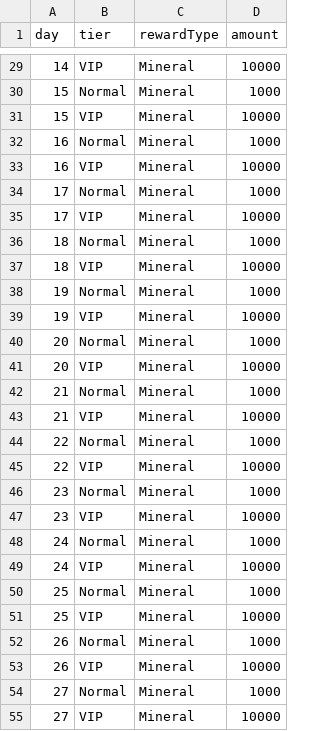
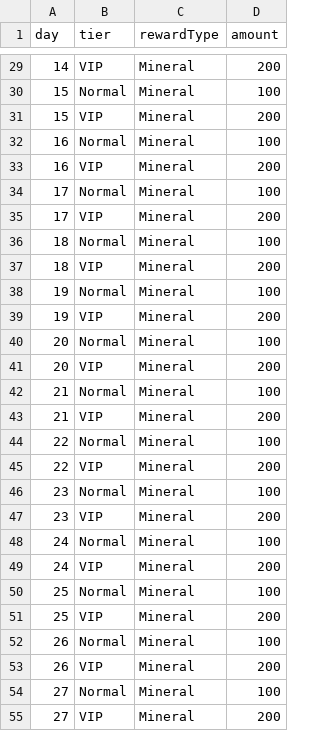
Before and after one commit to gsyan/thefirst_client_unity, a CSV file: Assets/Resources/DataTable/DailyBonus/datatable_daily_bonus.csv, drawn as a sheet; only a part is shown, gaps mark what is left out; the diff covers the shown part only.

```diff
--- a/Assets/Resources/DataTable/DailyBonus/datatable_daily_bonus.csv
+++ b/Assets/Resources/DataTable/DailyBonus/datatable_daily_bonus.csv
@@ -29,27 +29,27 @@ day,tier,rewardType,amount
-14,VIP,Mineral,10000
-15,Normal,Mineral,1000
-15,VIP,Mineral,10000
-16,Normal,Mineral,1000
-16,VIP,Mineral,10000
-17,Normal,Mineral,1000
-17,VIP,Mineral,10000
-18,Normal,Mineral,1000
-18,VIP,Mineral,10000
-19,Normal,Mineral,1000
-19,VIP,Mineral,10000
-20,Normal,Mineral,1000
-20,VIP,Mineral,10000
-21,Normal,Mineral,1000
-21,VIP,Mineral,10000
-22,Normal,Mineral,1000
-22,VIP,Mineral,10000
-23,Normal,Mineral,1000
-23,VIP,Mineral,10000
-24,Normal,Mineral,1000
-24,VIP,Mineral,10000
-25,Normal,Mineral,1000
-25,VIP,Mineral,10000
-26,Normal,Mineral,1000
-26,VIP,Mineral,10000
-27,Normal,Mineral,1000
-27,VIP,Mineral,10000
+14,VIP,Mineral,200
+15,Normal,Mineral,100
+15,VIP,Mineral,200
+16,Normal,Mineral,100
+16,VIP,Mineral,200
+17,Normal,Mineral,100
+17,VIP,Mineral,200
+18,Normal,Mineral,100
+18,VIP,Mineral,200
+19,Normal,Mineral,100
+19,VIP,Mineral,200
+20,Normal,Mineral,100
+20,VIP,Mineral,200
+21,Normal,Mineral,100
+21,VIP,Mineral,200
+22,Normal,Mineral,100
+22,VIP,Mineral,200
+23,Normal,Mineral,100
+23,VIP,Mineral,200
+24,Normal,Mineral,100
+24,VIP,Mineral,200
+25,Normal,Mineral,100
+25,VIP,Mineral,200
+26,Normal,Mineral,100
+26,VIP,Mineral,200
+27,Normal,Mineral,100
+27,VIP,Mineral,200
```
Also changed, not shown: 29 edited cells elsewhere in this file, 7 other files.
